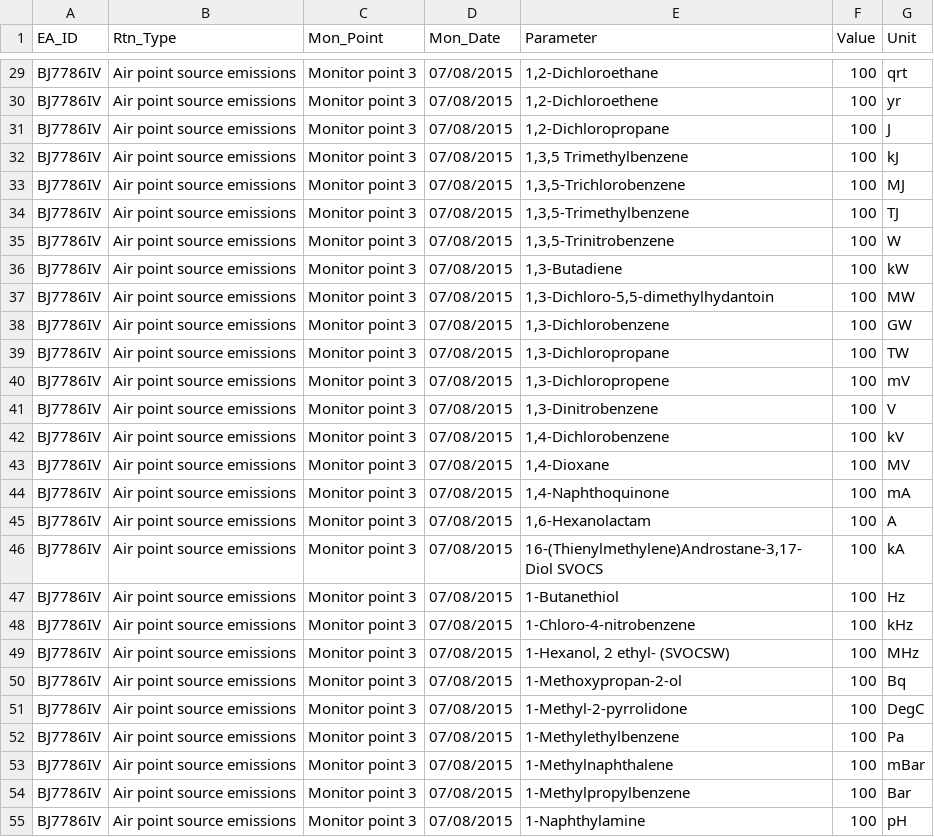
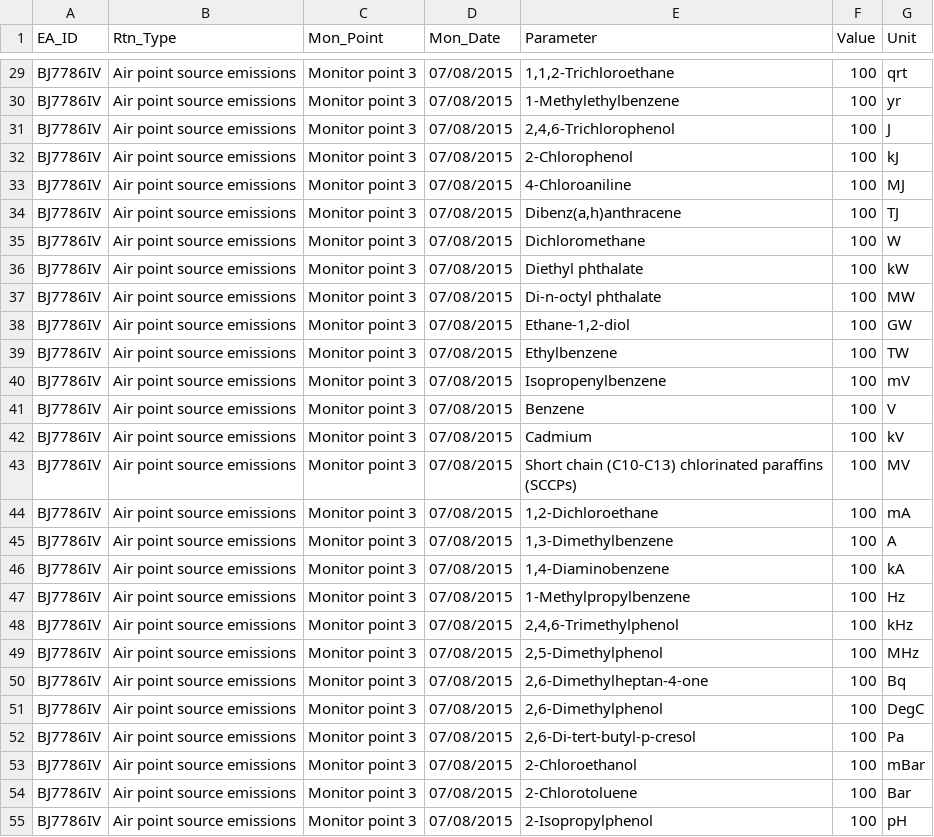
Before and after one commit to EnvironmentAgency/data-returns-acceptance-tests, a CSV file: features/support/files/Initial_Validation/CUKE022_ALL_UNITS_ex_51_Celsius_PASS.csv, drawn as a sheet; only a part is shown, gaps mark what is left out; the diff covers the shown part only; the diff names each change by its address in the sheet, - before the commit and + after, or states it on an @@ line.

```diff
--- a/features/support/files/Initial_Validation/CUKE022_ALL_UNITS_ex_51_Celsius_PASS.csv
+++ b/features/support/files/Initial_Validation/CUKE022_ALL_UNITS_ex_51_Celsius_PASS.csv
-E29 (Parameter): 1,2-Dichloroethane
+E29 (Parameter): 1,1,2-Trichloroethane
-E30 (Parameter): 1,2-Dichloroethene
+E30 (Parameter): 1-Methylethylbenzene
-E31 (Parameter): 1,2-Dichloropropane
+E31 (Parameter): 2,4,6-Trichlorophenol
-E32 (Parameter): 1,3,5 Trimethylbenzene
+E32 (Parameter): 2-Chlorophenol
-E33 (Parameter): 1,3,5-Trichlorobenzene
+E33 (Parameter): 4-Chloroaniline
-E34 (Parameter): 1,3,5-Trimethylbenzene
+E34 (Parameter): Dibenz(a,h)anthracene
-E35 (Parameter): 1,3,5-Trinitrobenzene
+E35 (Parameter): Dichloromethane
-E36 (Parameter): 1,3-Butadiene
+E36 (Parameter): Diethyl phthalate
-E37 (Parameter): 1,3-Dichloro-5,5-dimethylhydantoin
+E37 (Parameter): Di-n-octyl phthalate
-E38 (Parameter): 1,3-Dichlorobenzene
+E38 (Parameter): Ethane-1,2-diol
-E39 (Parameter): 1,3-Dichloropropane
+E39 (Parameter): Ethylbenzene
-E40 (Parameter): 1,3-Dichloropropene
+E40 (Parameter): Isopropenylbenzene
-E41 (Parameter): 1,3-Dinitrobenzene
+E41 (Parameter): Benzene
-E42 (Parameter): 1,4-Dichlorobenzene
+E42 (Parameter): Cadmium
-E43 (Parameter): 1,4-Dioxane
+E43 (Parameter): Short chain (C10-C13) chlorinated paraffins (SCCPs)
-E44 (Parameter): 1,4-Naphthoquinone
+E44 (Parameter): 1,2-Dichloroethane
-E45 (Parameter): 1,6-Hexanolactam
+E45 (Parameter): 1,3-Dimethylbenzene
-E46 (Parameter): 16-(Thienylmethylene)Androstane-3,17-Diol SVOCS
+E46 (Parameter): 1,4-Diaminobenzene
-E47 (Parameter): 1-Butanethiol
+E47 (Parameter): 1-Methylpropylbenzene
-E48 (Parameter): 1-Chloro-4-nitrobenzene
+E48 (Parameter): 2,4,6-Trimethylphenol
-E49 (Parameter): 1-Hexanol, 2 ethyl- (SVOCSW)
+E49 (Parameter): 2,5-Dimethylphenol
-E50 (Parameter): 1-Methoxypropan-2-ol
+E50 (Parameter): 2,6-Dimethylheptan-4-one
-E51 (Parameter): 1-Methyl-2-pyrrolidone
+E51 (Parameter): 2,6-Dimethylphenol
-E52 (Parameter): 1-Methylethylbenzene
+E52 (Parameter): 2,6-Di-tert-butyl-p-cresol
-E53 (Parameter): 1-Methylnaphthalene
+E53 (Parameter): 2-Chloroethanol
-E54 (Parameter): 1-Methylpropylbenzene
+E54 (Parameter): 2-Chlorotoluene
-E55 (Parameter): 1-Naphthylamine
+E55 (Parameter): 2-Isopropylphenol
```
Also changed, not shown: 133 edited cells elsewhere in this file, features/support/files/Initial_Validation/CUKE018_ALL_PARAMETERS_ALL_CAPS_PASS.csv, features/support/files/Initial_Validation/CUKE030_ALL_QUALIFIERS_MIXED_CASE_PASS.csv, 3 other files.
